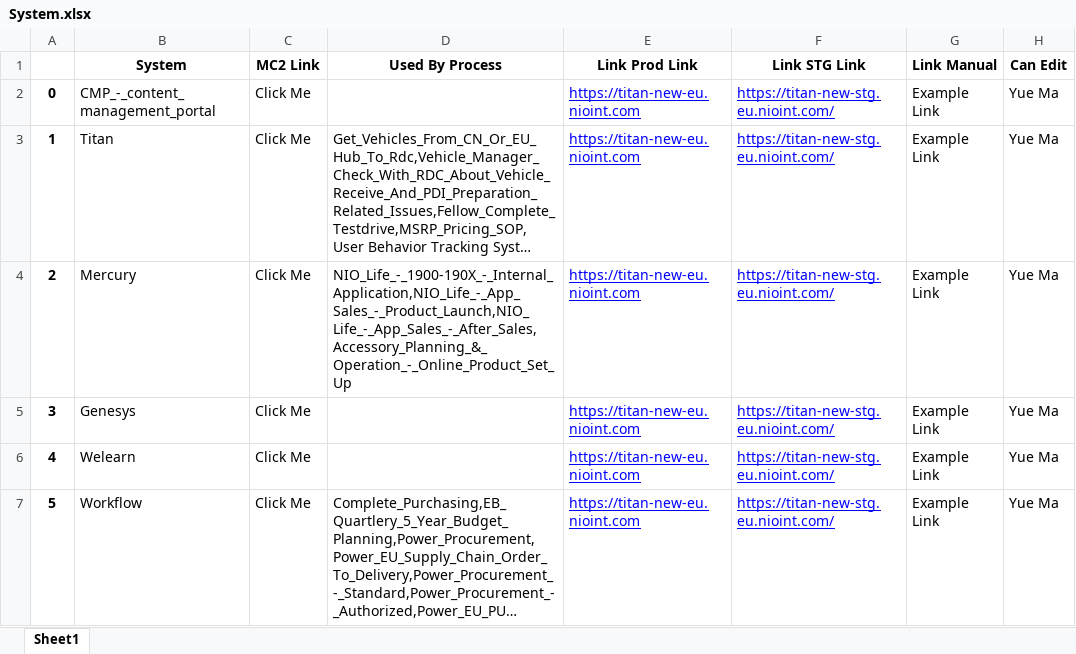
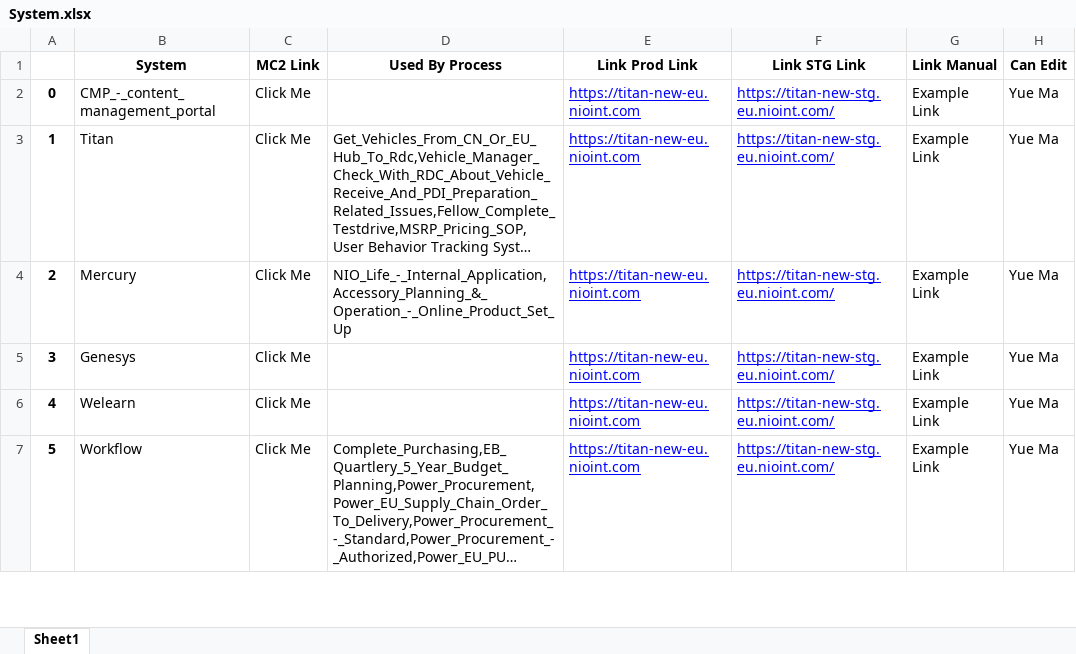
Before and after one commit to unforgiven1990/mc2, an Excel workbook: helper/System.xlsx, sheet Sheet1, drawn as a sheet; only a part is shown; long unchanged cells end in …; values as stored, in another font and other column widths than the file's, no borders; the diff covers the shown part only; the diff names each change by its address in the sheet, - before the commit and + after, or states it on an @@ line.

```diff
--- a/helper/System.xlsx (sheet Sheet1)
+++ b/helper/System.xlsx (sheet Sheet1)
-D4 (Used By Process): NIO_Life_-_1900-190X_-_Internal_Application,NIO_Life_-_App_Sales_-_Product_Launch,NIO_Life_-_App_Sales_-_After_Sales,Accessory_Planning_&_Operation_-_Online_Product_Set_Up
+D4 (Used By Process): NIO_Life_-_Internal_Application,Accessory_Planning_&_Operation_-_Online_Product_Set_Up
```
Also changed, not shown: 1 edited cell elsewhere in this sheet, helper/Capability.xlsx, helper/Employee_Process.xlsx, 41 other files.
